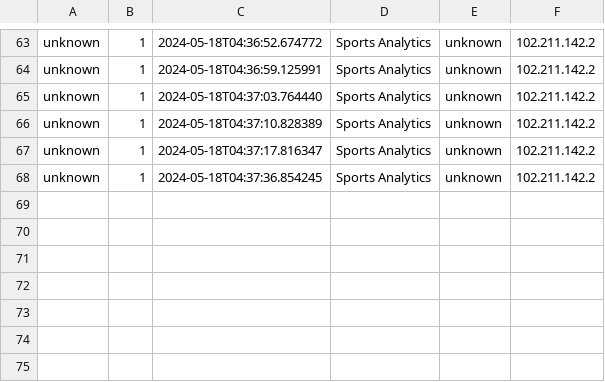
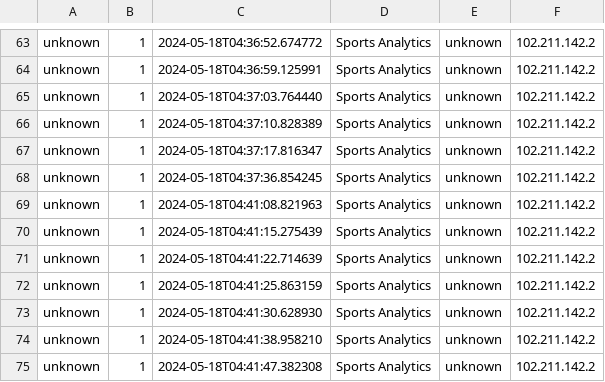
Before and after one commit to BakangMonei/DimphoSebogisi, a CSV file: my_web_logs.csv, drawn as a sheet; only a part is shown, gaps mark what is left out.

```diff
--- a/my_web_logs.csv
+++ b/my_web_logs.csv
@@ -68 +68,8 @@ unknown,1,2024-05-18T04:37:17.816347,Sports Analytics,unknown,102.211.142.2
 unknown,1,2024-05-18T04:37:36.854245,Sports Analytics,unknown,102.211.142.2
+unknown,1,2024-05-18T04:41:08.821963,Sports Analytics,unknown,102.211.142.2
+unknown,1,2024-05-18T04:41:15.275439,Sports Analytics,unknown,102.211.142.2
+unknown,1,2024-05-18T04:41:22.714639,Sports Analytics,unknown,102.211.142.2
+unknown,1,2024-05-18T04:41:25.863159,Sports Analytics,unknown,102.211.142.2
+unknown,1,2024-05-18T04:41:30.628930,Sports Analytics,unknown,102.211.142.2
+unknown,1,2024-05-18T04:41:38.958210,Sports Analytics,unknown,102.211.142.2
+unknown,1,2024-05-18T04:41:47.382308,Sports Analytics,unknown,102.211.142.2
```
Also changed, not shown: 2 other files.
